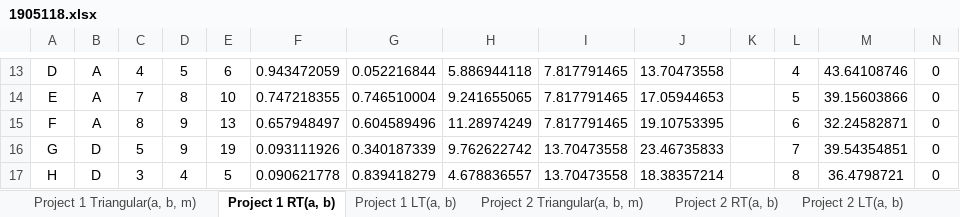
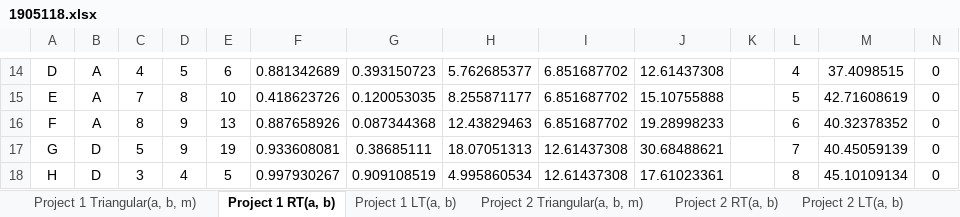
Before and after one commit to sabahcsxgawd/January-2024-CSE412-Simulation-and-Modeling-Sessional, an Excel workbook: Assignments/Offline 3/1905118.xlsx, sheet Project 1 RT(a, b), drawn as a sheet; only a part is shown, gaps mark what is left out; values as stored, in another font and other column widths than the file's, no borders; addresses are those after the commit; the diff covers the shown part only; the diff names each change by its address in the sheet, - before the commit and + after, or states it on an @@ line.

```diff
--- a/Assignments/Offline 3/1905118.xlsx (sheet Project 1 RT(a, b))
+++ b/Assignments/Offline 3/1905118.xlsx (sheet Project 1 RT(a, b))
-F14: 0.943472059
+F14: 0.881342689
-G14: 0.052216844
+G14: 0.393150723
-H14: 5.886944118
+H14: 5.762685377
-I14:I16: 7.817791465
+I14:I16: 6.851687702
-J14: 13.70473558
+J14: 12.61437308
-M14: 43.64108746
+M14: 37.4098515
-F15: 0.747218355
+F15: 0.418623726
-G15: 0.746510004
+G15: 0.120053035
-H15: 9.241655065
+H15: 8.255871177
-J15: 17.05944653
+J15: 15.10755888
-M15: 39.15603866
+M15: 42.71608619
-F16: 0.657948497
+F16: 0.887658926
-G16: 0.604589496
+G16: 0.087344368
-H16: 11.28974249
+H16: 12.43829463
-J16: 19.10753395
+J16: 19.28998233
-M16: 32.24582871
+M16: 40.32378352
-F17: 0.093111926
+F17: 0.933608081
-G17: 0.340187339
+G17: 0.38685111
-H17: 9.762622742
+H17: 18.07051313
-I17:I18: 13.70473558
+I17:I18: 12.61437308
-J17: 23.46735833
+J17: 30.68488621
-M17: 39.54354851
+M17: 40.45059139
-F18: 0.090621778
+F18: 0.997930267
-G18: 0.839418279
+G18: 0.909108519
-H18: 4.678836557
+H18: 4.995860534
-J18: 18.38357214
+J18: 17.61023361
-M18: 36.4798721
+M18: 45.10109134
```
Also changed, not shown: 1 added row, 1066 edited cells, cell formats and merged cells elsewhere in this sheet, sheet Project 1 Triangular(a, b, m), sheet Project 1 LT(a, b), sheet Project 2 LT(a, b), sheet Project 2 RT(a, b), sheet Project 2 Triangular(a, b, m), formulas that keep their value.
